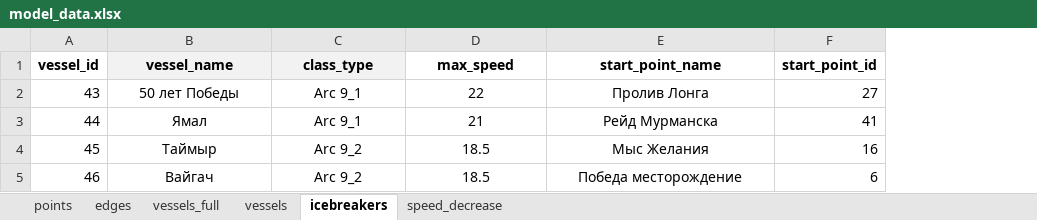
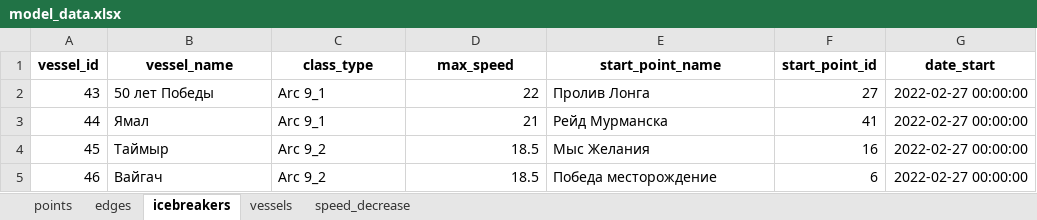
Before and after one commit to Branch-and-win/Hack_SMP, an Excel workbook: data/scenarios/base/input/model_data.xlsx, sheet icebreakers, drawn as a sheet; values as stored, in another font and other column widths than the file's, no borders; the diff names each change by its address in the sheet, - before the commit and + after, or states it on an @@ line.

```diff
--- a/data/scenarios/base/input/model_data.xlsx (sheet icebreakers)
+++ b/data/scenarios/base/input/model_data.xlsx (sheet icebreakers)
-sheet tab: vessels_full
@@ sheet tab order changed: points | edges | icebreakers | vessels | speed_decrease @@
+column G (date_start), rows 2-5: all 2022-02-27 00:00:00
-B1:C1 fill: #F2F2F2
+B1:C1 fill: none
-B2:C5 alignment: center
+B2:C5 alignment: left
-D2:D5 alignment: center
+D2:D5 alignment: right
-E2:E5 alignment: center
+E2:E5 alignment: left
```
Also changed, not shown: sheet vessels, sheet edges, sheet points, data/scenarios/base_parent/input/model_data.xlsx.
